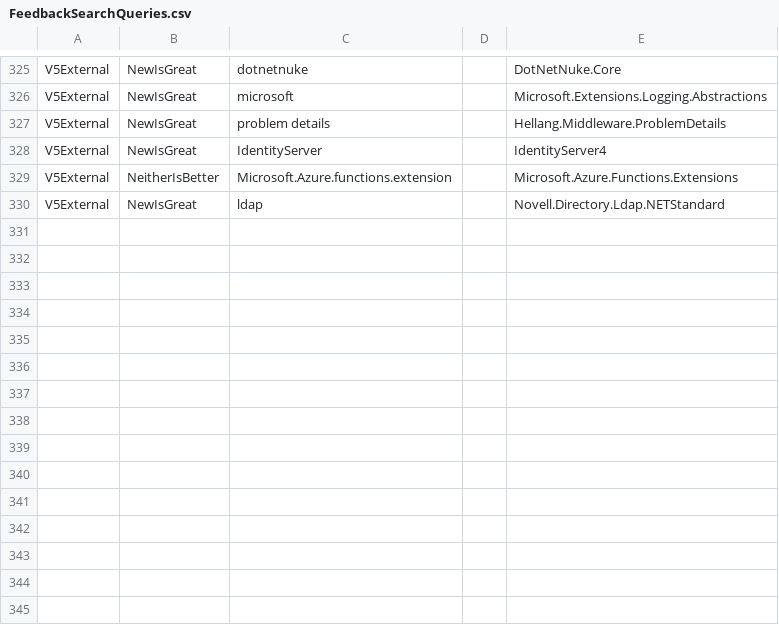
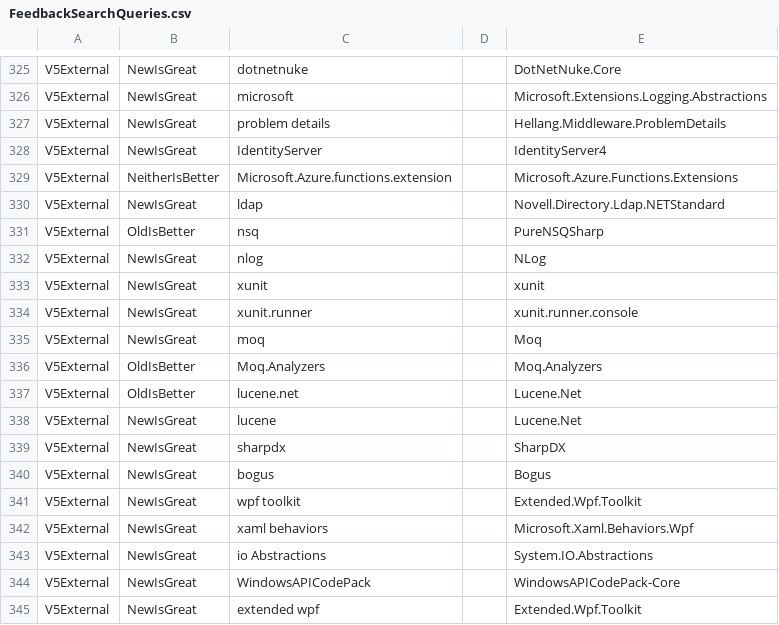
Before and after one commit to NuGet/Entropy, a CSV file: SearchScorer/SearchScorer/FeedbackSearchQueries.csv, drawn as a sheet; only a part is shown, gaps mark what is left out.

Commit message:
Add more FeedbackSearchQueries

```diff
--- a/SearchScorer/SearchScorer/FeedbackSearchQueries.csv
+++ b/SearchScorer/SearchScorer/FeedbackSearchQueries.csv
@@ -330 +330,16 @@ V5External,NeitherIsBetter,Microsoft.Azure.functions.extension,,Microsoft.Azure.
 V5External,NewIsGreat,ldap,,Novell.Directory.Ldap.NETStandard
+V5External,OldIsBetter,nsq,,PureNSQSharp
+V5External,NewIsGreat,nlog,,NLog
+V5External,NewIsGreat,xunit,,xunit
+V5External,NewIsGreat,xunit.runner,,xunit.runner.console
+V5External,NewIsGreat,moq,,Moq
+V5External,OldIsBetter,Moq.Analyzers,,Moq.Analyzers
+V5External,OldIsBetter,lucene.net,,Lucene.Net
+V5External,NewIsGreat,lucene,,Lucene.Net
+V5External,NewIsGreat,sharpdx,,SharpDX
+V5External,NewIsGreat,bogus,,Bogus
+V5External,NewIsGreat,wpf toolkit,,Extended.Wpf.Toolkit
+V5External,NewIsGreat,xaml behaviors,,Microsoft.Xaml.Behaviors.Wpf
+V5External,NewIsGreat,io Abstractions,,System.IO.Abstractions
+V5External,NewIsGreat,WindowsAPICodePack,,WindowsAPICodePack-Core
+V5External,NewIsGreat,extended wpf,,Extended.Wpf.Toolkit
```
